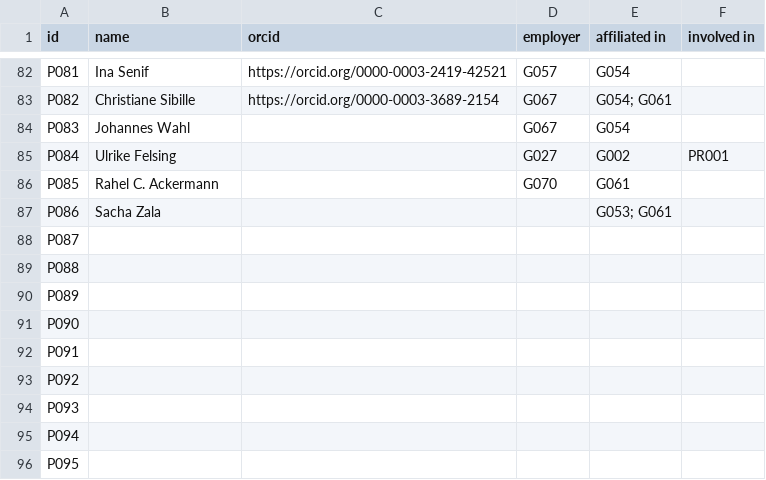
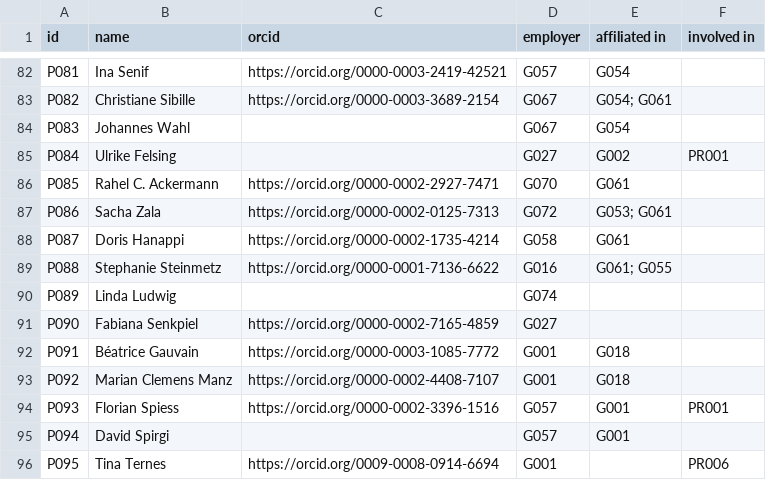
Before and after one commit to JRaemySFA/dh-landscape-ch, a CSV file: data/02_person.csv, drawn as a sheet; only a part is shown, gaps mark what is left out; the diff covers the shown part only.

```diff
--- a/data/02_person.csv
+++ b/data/02_person.csv
@@ -85,12 +85,12 @@ P083;Johannes Wahl;;G067;G054;
 P084;Ulrike Felsing;;G027;G002;PR001
-P085;Rahel C. Ackermann;;G070;G061;
-P086;Sacha Zala;;;"G053; G061";
-P087;;;;;
-P088;;;;;
-P089;;;;;
-P090;;;;;
-P091;;;;;
-P092;;;;;
-P093;;;;;
-P094;;;;;
-P095;;;;;
+P085;Rahel C. Ackermann;https://orcid.org/0000-0002-2927-7471;G070;G061;
+P086;Sacha Zala;https://orcid.org/0000-0002-0125-7313;G072;"G053; G061";
+P087;Doris Hanappi;https://orcid.org/0000-0002-1735-4214;G058;G061;
+P088;Stephanie Steinmetz;https://orcid.org/0000-0001-7136-6622;G016;"G061; G055";
+P089;Linda Ludwig;;G074;;
+P090;Fabiana Senkpiel;https://orcid.org/0000-0002-7165-4859;G027;;
+P091;Béatrice Gauvain;https://orcid.org/0000-0003-1085-7772;G001;G018;
+P092;Marian Clemens Manz;https://orcid.org/0000-0002-4408-7107;G001;G018;
+P093;Florian Spiess;https://orcid.org/0000-0002-3396-1516;G057;G001;PR001
+P094;David Spirgi;;G057;G001;
+P095;Tina Ternes;https://orcid.org/0009-0008-0914-6694;G001;;PR006
```
Also changed, not shown: 13 added rows and 24 edited cells elsewhere in this file, data/01_group.csv.
